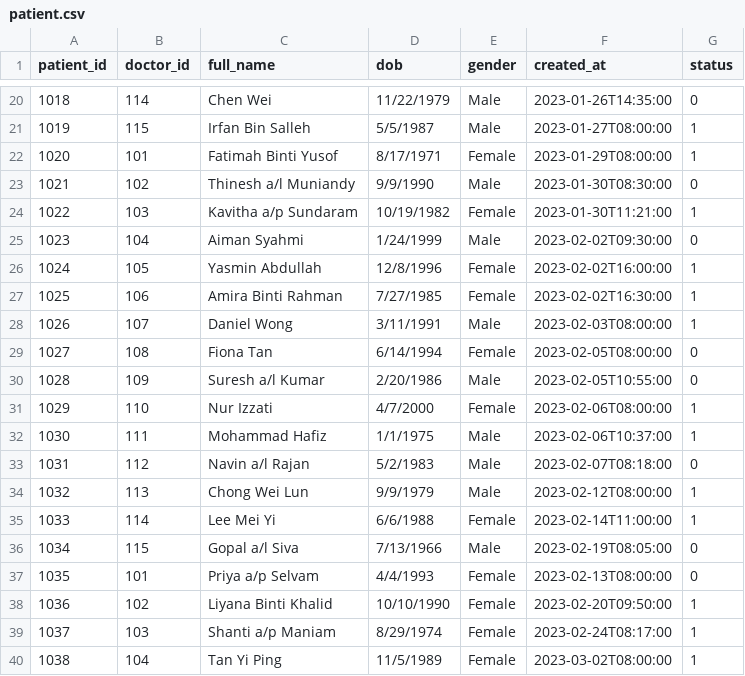
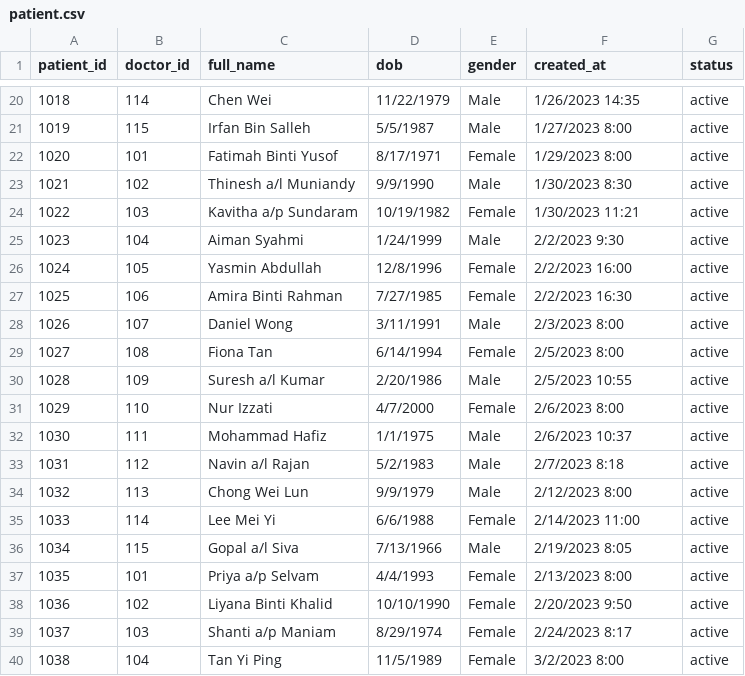
Before and after one commit to kristen531/fyp, a CSV file: patient.csv, drawn as a sheet; only a part is shown, gaps mark what is left out; the diff covers the shown part only.

```diff
--- a/patient.csv
+++ b/patient.csv
@@ -20,21 +20,21 @@
-1018,114,Chen Wei,11/22/1979,Male,2023-01-26T14:35:00,0
-1019,115,Irfan Bin Salleh,5/5/1987,Male,2023-01-27T08:00:00,1
-1020,101,Fatimah Binti Yusof,8/17/1971,Female,2023-01-29T08:00:00,1
-1021,102,Thinesh a/l Muniandy,9/9/1990,Male,2023-01-30T08:30:00,0
-1022,103,Kavitha a/p Sundaram,10/19/1982,Female,2023-01-30T11:21:00,1
-1023,104,Aiman Syahmi,1/24/1999,Male,2023-02-02T09:30:00,0
-1024,105,Yasmin Abdullah,12/8/1996,Female,2023-02-02T16:00:00,1
-1025,106,Amira Binti Rahman,7/27/1985,Female,2023-02-02T16:30:00,1
-1026,107,Daniel Wong,3/11/1991,Male,2023-02-03T08:00:00,1
-1027,108,Fiona Tan,6/14/1994,Female,2023-02-05T08:00:00,0
-1028,109,Suresh a/l Kumar,2/20/1986,Male,2023-02-05T10:55:00,0
-1029,110,Nur Izzati,4/7/2000,Female,2023-02-06T08:00:00,1
-1030,111,Mohammad Hafiz,1/1/1975,Male,2023-02-06T10:37:00,1
-1031,112,Navin a/l Rajan,5/2/1983,Male,2023-02-07T08:18:00,0
-1032,113,Chong Wei Lun,9/9/1979,Male,2023-02-12T08:00:00,1
-1033,114,Lee Mei Yi,6/6/1988,Female,2023-02-14T11:00:00,1
-1034,115,Gopal a/l Siva,7/13/1966,Male,2023-02-19T08:05:00,0
-1035,101,Priya a/p Selvam,4/4/1993,Female,2023-02-13T08:00:00,0
-1036,102,Liyana Binti Khalid,10/10/1990,Female,2023-02-20T09:50:00,1
-1037,103,Shanti a/p Maniam,8/29/1974,Female,2023-02-24T08:17:00,1
-1038,104,Tan Yi Ping,11/5/1989,Female,2023-03-02T08:00:00,1
+1018,114,Chen Wei,11/22/1979,Male,1/26/2023 14:35,active
+1019,115,Irfan Bin Salleh,5/5/1987,Male,1/27/2023 8:00,active
+1020,101,Fatimah Binti Yusof,8/17/1971,Female,1/29/2023 8:00,active
+1021,102,Thinesh a/l Muniandy,9/9/1990,Male,1/30/2023 8:30,active
+1022,103,Kavitha a/p Sundaram,10/19/1982,Female,1/30/2023 11:21,active
+1023,104,Aiman Syahmi,1/24/1999,Male,2/2/2023 9:30,active
+1024,105,Yasmin Abdullah,12/8/1996,Female,2/2/2023 16:00,active
+1025,106,Amira Binti Rahman,7/27/1985,Female,2/2/2023 16:30,active
+1026,107,Daniel Wong,3/11/1991,Male,2/3/2023 8:00,active
+1027,108,Fiona Tan,6/14/1994,Female,2/5/2023 8:00,active
+1028,109,Suresh a/l Kumar,2/20/1986,Male,2/5/2023 10:55,active
+1029,110,Nur Izzati,4/7/2000,Female,2/6/2023 8:00,active
+1030,111,Mohammad Hafiz,1/1/1975,Male,2/6/2023 10:37,active
+1031,112,Navin a/l Rajan,5/2/1983,Male,2/7/2023 8:18,active
+1032,113,Chong Wei Lun,9/9/1979,Male,2/12/2023 8:00,active
+1033,114,Lee Mei Yi,6/6/1988,Female,2/14/2023 11:00,active
+1034,115,Gopal a/l Siva,7/13/1966,Male,2/19/2023 8:05,active
+1035,101,Priya a/p Selvam,4/4/1993,Female,2/13/2023 8:00,active
+1036,102,Liyana Binti Khalid,10/10/1990,Female,2/20/2023 9:50,active
+1037,103,Shanti a/p Maniam,8/29/1974,Female,2/24/2023 8:17,active
+1038,104,Tan Yi Ping,11/5/1989,Female,3/2/2023 8:00,active
```
Also changed, not shown: 158 edited cells elsewhere in this file, user.csv, 3 other files.
